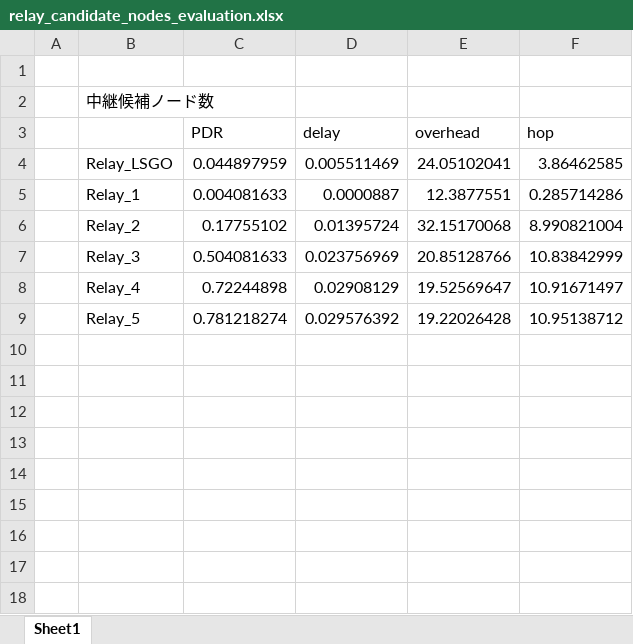
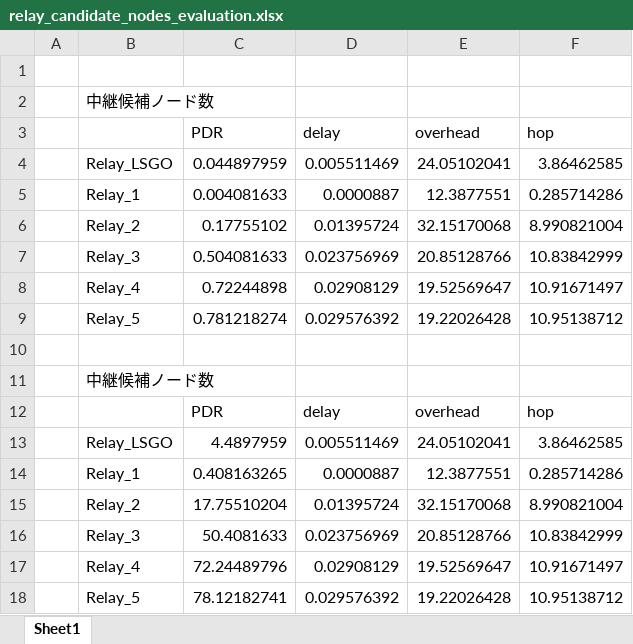
Before and after one commit to shutoushu/ns3.30, an Excel workbook: data/get_data/relay_candidate_nodes_evaluation.xlsx, sheet Sheet1, drawn as a sheet; values as stored, in another font and other column widths than the file's, no borders; charts and pictures not drawn; the diff names each change by its address in the sheet, - before the commit and + after, or states it on an @@ line.

```diff
--- a/data/get_data/relay_candidate_nodes_evaluation.xlsx (sheet Sheet1)
+++ b/data/get_data/relay_candidate_nodes_evaluation.xlsx (sheet Sheet1)
+row 10: (empty)
+row 11:  | 中継候補ノード数
+row 12:  |  | PDR | delay | overhead | hop
+row 13:  | Relay_LSGO | 4.4897959 | 0.005511469 | 24.05102041 | 3.86462585
+row 14:  | Relay_1 | 0.408163265 | 0.0000887 | 12.3877551 | 0.285714286
+row 15:  | Relay_2 | 17.75510204 | 0.01395724 | 32.15170068 | 8.990821004
+row 16:  | Relay_3 | 50.4081633 | 0.023756969 | 20.85128766 | 10.83842999
+row 17:  | Relay_4 | 72.24489796 | 0.02908129 | 19.52569647 | 10.91671497
+row 18:  | Relay_5 | 78.12182741 | 0.029576392 | 19.22026428 | 10.95138712
```
Also changed, not shown: charts or pictures, data/get_data/geocast_output/evaluation.xlsx, data/get_data/interRange_20/new200interRange20_Performance_evaluation_seed_10000_10200.xlsx, 2 other files.
